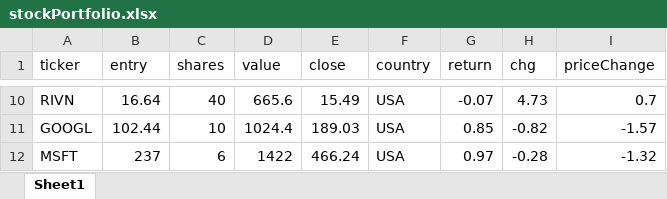
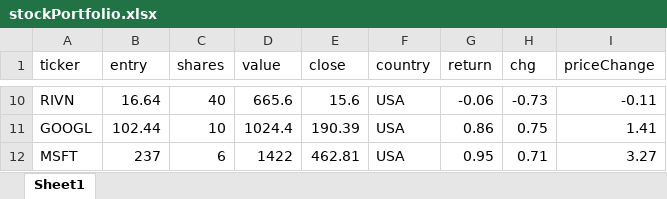
Before and after one commit to karma-gits/stockMarketLab, an Excel workbook: data/stockPortfolio.xlsx, sheet Sheet1, drawn as a sheet; only a part is shown, gaps mark what is left out; values as stored, in another font and other column widths than the file's, no borders; charts and pictures not drawn; the diff covers the shown part only; the diff names each change by its address in the sheet, - before the commit and + after, or states it on an @@ line.

```diff
--- a/data/stockPortfolio.xlsx (sheet Sheet1)
+++ b/data/stockPortfolio.xlsx (sheet Sheet1)
-E10 (close): 15.49
+E10 (close): 15.6
-G10 (return): -0.07
+G10 (return): -0.06
-H10 (chg): 4.73
+H10 (chg): -0.73
-I10 (priceChange): 0.7
+I10 (priceChange): -0.11
-E11 (close): 189.03
+E11 (close): 190.39
-G11 (return): 0.85
+G11 (return): 0.86
-H11 (chg): -0.82
+H11 (chg): 0.75
-I11 (priceChange): -1.57
+I11 (priceChange): 1.41
-E12 (close): 466.24
+E12 (close): 462.81
-G12 (return): 0.97
+G12 (return): 0.95
-H12 (chg): -0.28
+H12 (chg): 0.71
-I12 (priceChange): -1.32
+I12 (priceChange): 3.27
```
Also changed, not shown: 30 edited cells elsewhere in this sheet, 5 other files.
